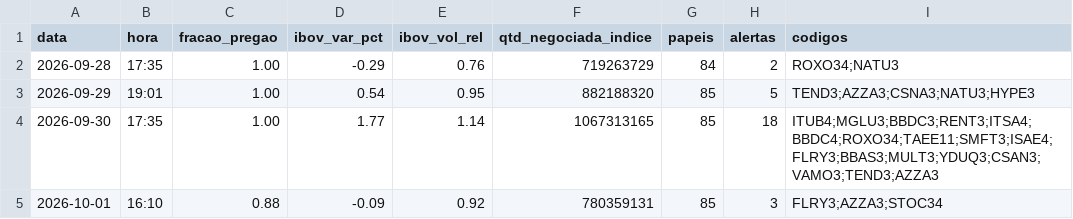
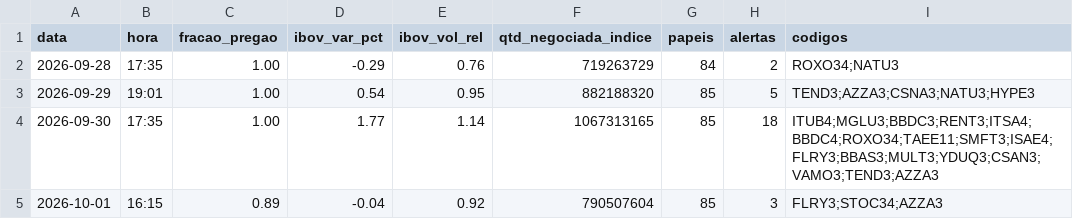
Before and after one commit to rlavourinha/monitor-cobertura, a CSV file: data/vigia_diario.csv, drawn as a sheet.

Commit message:
vigia: alertas em tempo real 2026-10-01 16:15

```diff
--- a/data/vigia_diario.csv
+++ b/data/vigia_diario.csv
@@ -4,2 +4,2 @@ data,hora,fracao_pregao,ibov_var_pct,ibov_vol_rel,qtd_negociada_indice,papeis,al
 2026-09-30,17:35,1.00,1.77,1.14,1067313165,85,18,ITUB4;MGLU3;BBDC3;RENT3;ITSA4;BBDC4;ROXO34;TAEE11;SMFT3;ISAE4;FLRY3;BBAS3;MULT3;YDUQ3;CSAN3;VAMO3;TEND3;AZZA3
-2026-10-01,16:10,0.88,-0.09,0.92,780359131,85,3,FLRY3;AZZA3;STOC34
+2026-10-01,16:15,0.89,-0.04,0.92,790507604,85,3,FLRY3;STOC34;AZZA3
```
Also changed, not shown: 3 other files.
